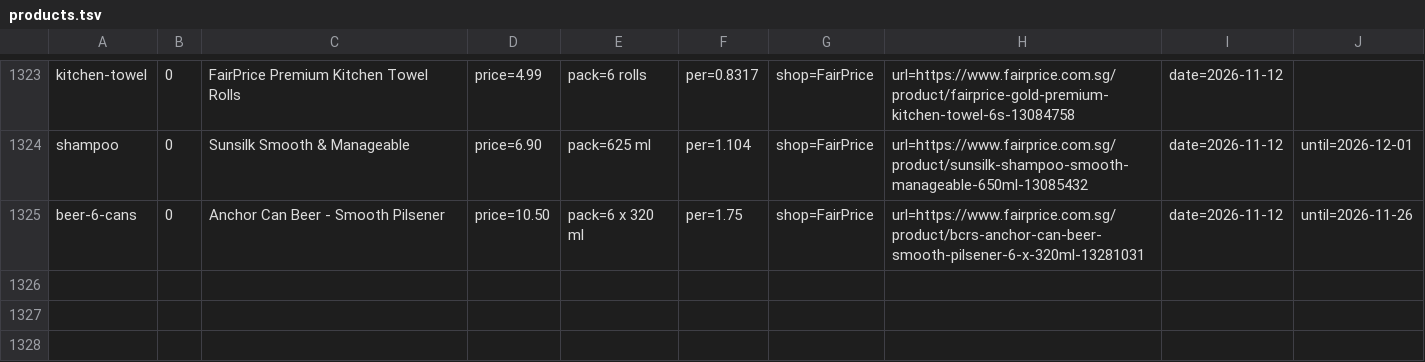
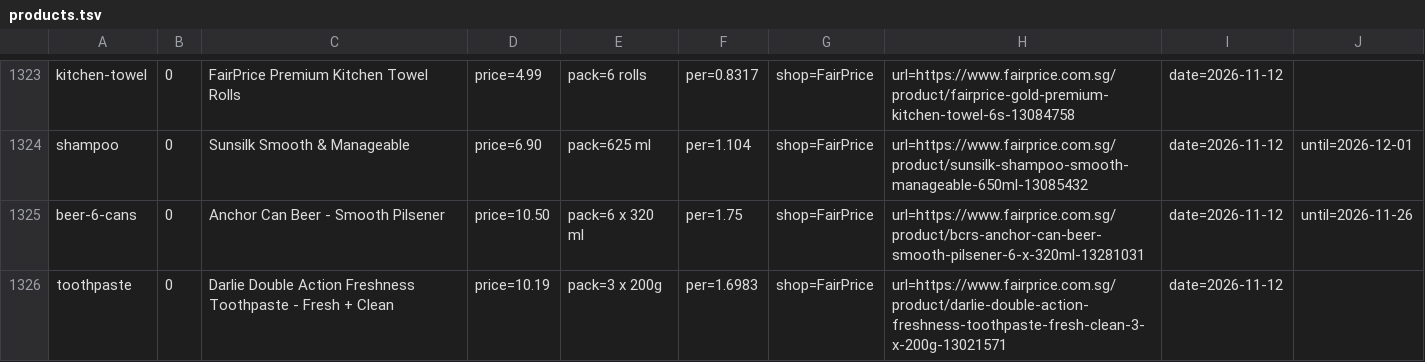
Before and after one commit to yujieteo/site, a TSV file: notes/products.tsv, drawn as a sheet; only a part is shown, gaps mark what is left out; the diff names each change by its address in the sheet, - before the commit and + after, or states it on an @@ line.

Commit message:
Refresh expiring FairPrice listings and older Tampines observations

```diff
--- a/notes/products.tsv
+++ b/notes/products.tsv
+row 1326: toothpaste | 0 | Darlie Double Action Freshness Toothpaste - Fresh + Clean | price=10.19 | pack=3 x 200g | per=1.6983 | shop=FairPrice | url=https://www.fairprice.com.sg/product/darlie-double-action-freshness-toothpaste-fresh-clean-3-x-200g-13021571 | date=2026-11-12
```
Also changed, not shown: 3 other files.
